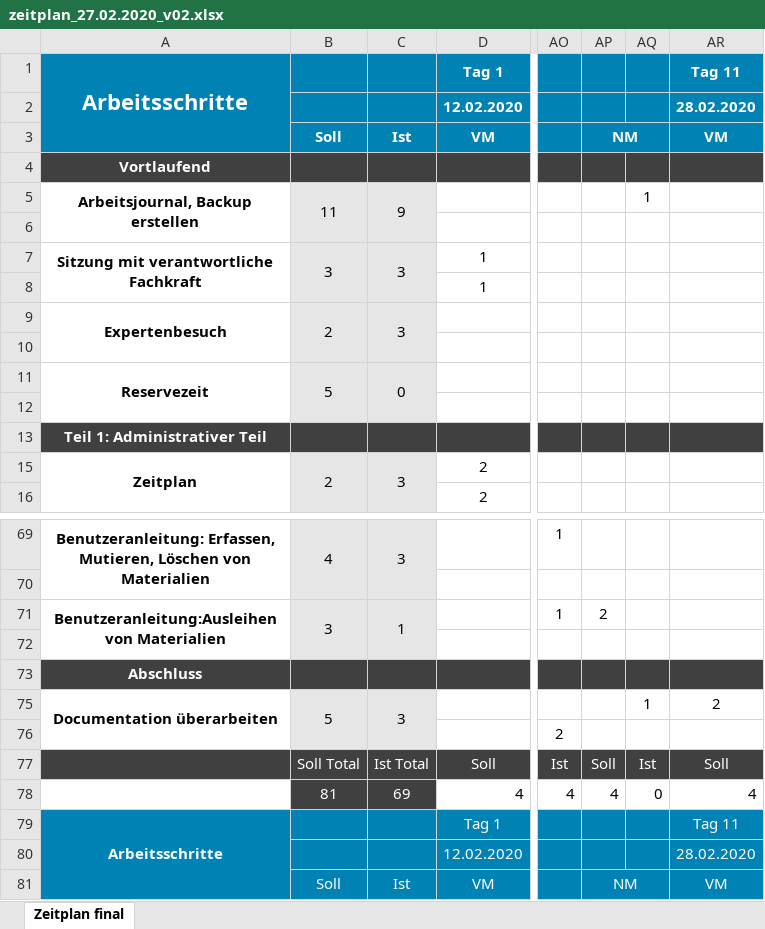
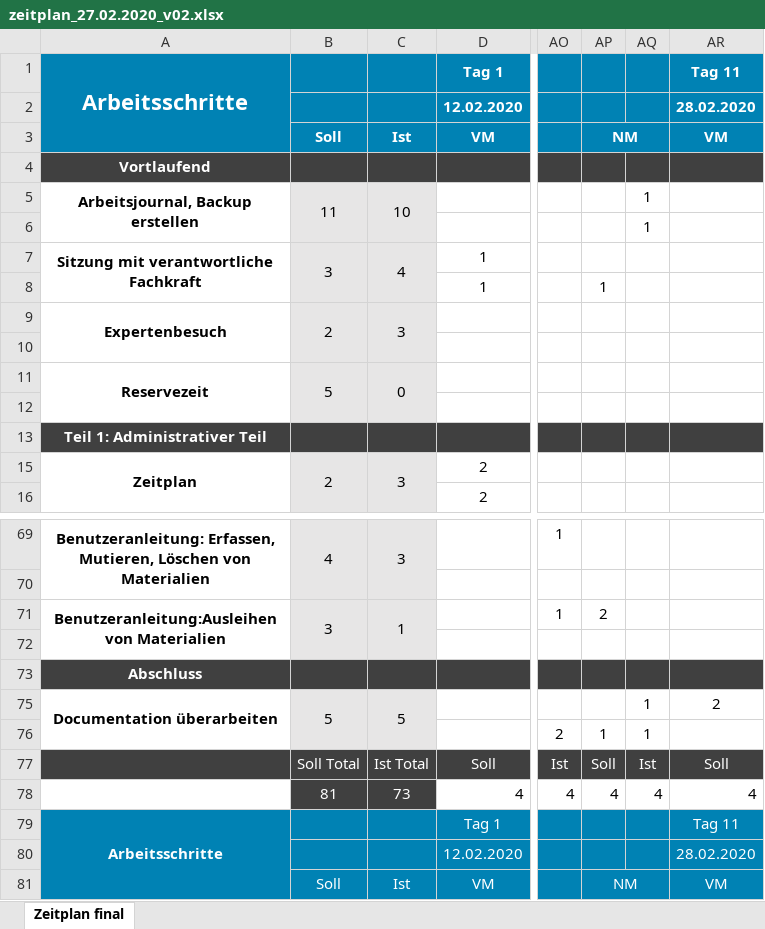
Before and after one commit to jschiess/IPA2020_Dokumentation, an Excel workbook: 02_ZEITPLAN/zeitplan_27.02.2020_v02.xlsx, sheet Zeitplan final, drawn as a sheet; only a part is shown, gaps mark what is left out; values as stored, in another font and other column widths than the file's, no borders; charts and pictures and conditional formats and table styles not drawn; the diff names each change by its address in the sheet, - before the commit and + after, or states it on an @@ line.

```diff
--- a/02_ZEITPLAN/zeitplan_27.02.2020_v02.xlsx (sheet Zeitplan final)
+++ b/02_ZEITPLAN/zeitplan_27.02.2020_v02.xlsx (sheet Zeitplan final)
-C5: 9
+C5: 10
-AQ6: (empty)
+AQ6: 1
-C7: 3
+C7: 4
-AP8: (empty)
+AP8: 1
-C75: 3
+C75: 5
-AP76: (empty)
+AP76: 1
-AQ76: (empty)
+AQ76: 1
-C78: 69
+C78: 73
-AQ78: 0
+AQ78: 4
```
Also changed, not shown: 8 other files.
